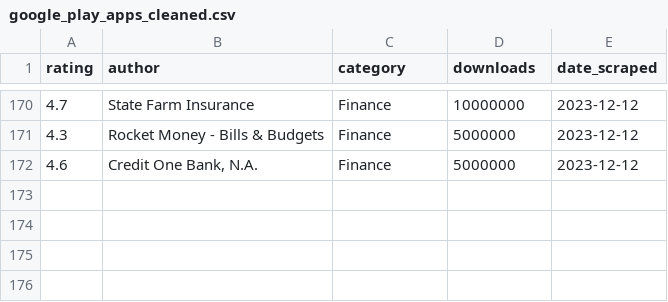
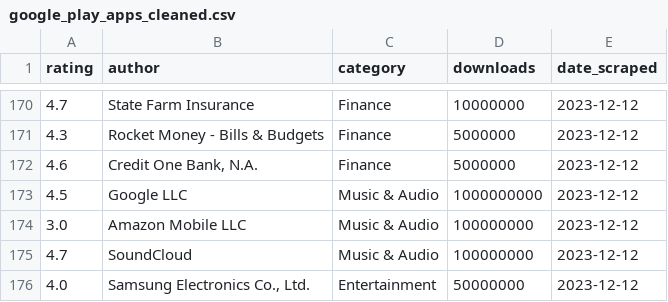
Before and after one commit to MatthewDulcich/MSML602_Final_Project, a CSV file: api/data/google_play_apps_cleaned.csv, drawn as a sheet; only a part is shown, gaps mark what is left out.

```diff
--- a/api/data/google_play_apps_cleaned.csv
+++ b/api/data/google_play_apps_cleaned.csv
@@ -172 +172,5 @@ rating,author,category,downloads,date_scraped
 4.6,"Credit One Bank, N.A.",Finance,5000000,2023-12-12
+4.5,Google LLC,Music & Audio,1000000000,2023-12-12
+3.0,Amazon Mobile LLC,Music & Audio,100000000,2023-12-12
+4.7,SoundCloud,Music & Audio,100000000,2023-12-12
+4.0,"Samsung Electronics Co., Ltd.",Entertainment,50000000,2023-12-12
```
Also changed, not shown: 9 other files.
